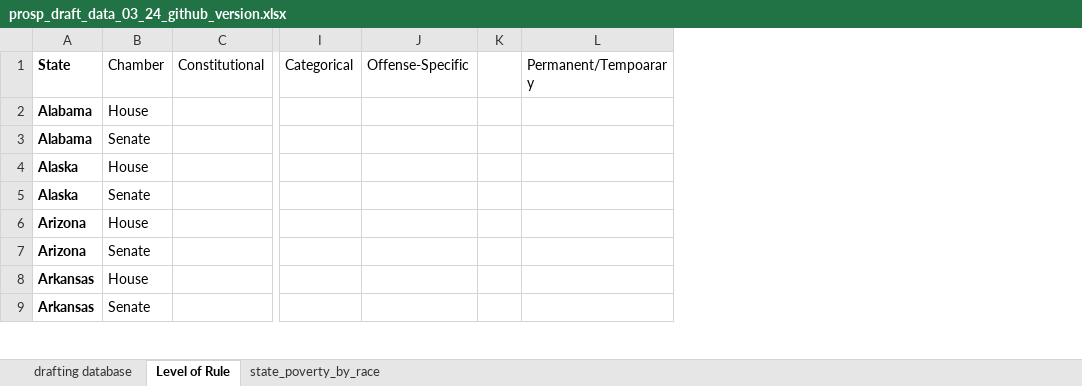
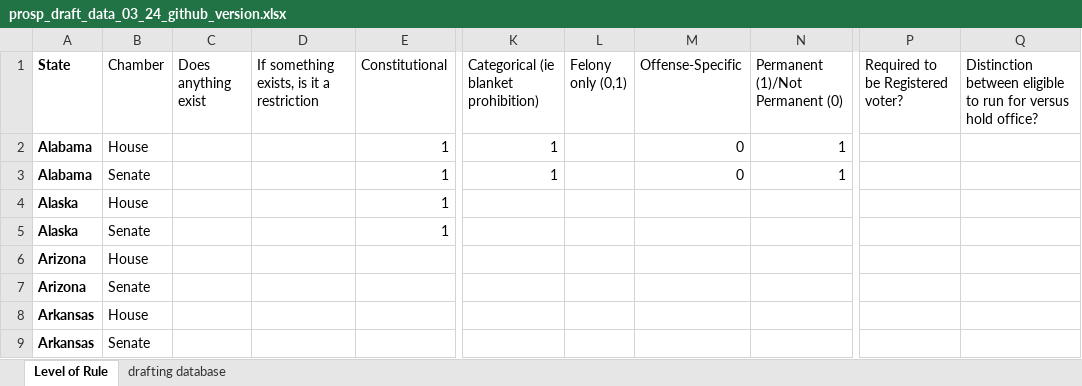
Before and after one commit to komensik/phd, an Excel workbook: prosp_draft_data_03_24_github_version.xlsx, sheet Level of Rule, drawn as a sheet; only a part is shown, gaps mark what is left out; values as stored, in another font and other column widths than the file's, no borders; removed rows and columns are numbered as before the commit, all else as after; the diff names each change by its address in the sheet, - before the commit and + after, or states it on an @@ line.

Commit message:
returning to state policy

```diff
--- a/prosp_draft_data_03_24_github_version.xlsx (sheet Level of Rule)
+++ b/prosp_draft_data_03_24_github_version.xlsx (sheet Level of Rule)
-sheet tab: state_poverty_by_race
@@ sheet tab order changed: Level of Rule | drafting database @@
+column C (Does anything exist), empty
+column D, row 1: If something exists, is it a restriction
-column I (Categorical), empty
+column K, rows 1-3: Categorical (ie blanket prohibition) | 1 | 1
+column L (Felony only (0,1)), empty
-column K, empty
-column L (Permanent/Tempoarary), empty
+column N (Permanent (1)/Not Permanent (0)), rows 2-3: 1 | 1
+column P (Required to be Registered voter?), empty
+column Q, row 1: Distinction between eligible to run for versus hold office?
-E2:E5 (Constitutional): (empty)
+E2:E5 (Constitutional): 1
-M2:M3 (Offense-Specific): (empty)
+M2:M3 (Offense-Specific): 0
```
Also changed, not shown: sheet drafting database, state_policy_eligibility.xlsx, 9 other files.
